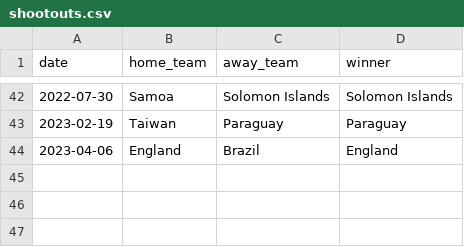
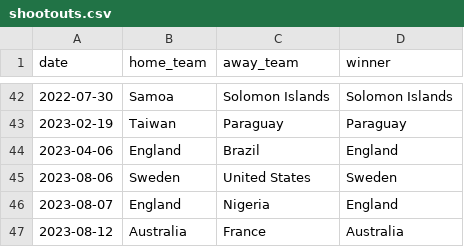
Before and after one commit to martj42/womens-international-results, a CSV file: shootouts.csv, drawn as a sheet; only a part is shown, gaps mark what is left out.

```diff
--- a/shootouts.csv
+++ b/shootouts.csv
@@ -44 +44,4 @@ date,home_team,away_team,winner
 2023-04-06,England,Brazil,England
+2023-08-06,Sweden,United States,Sweden
+2023-08-07,England,Nigeria,England
+2023-08-12,Australia,France,Australia
```
Also changed, not shown: results.csv, 1 other file.
